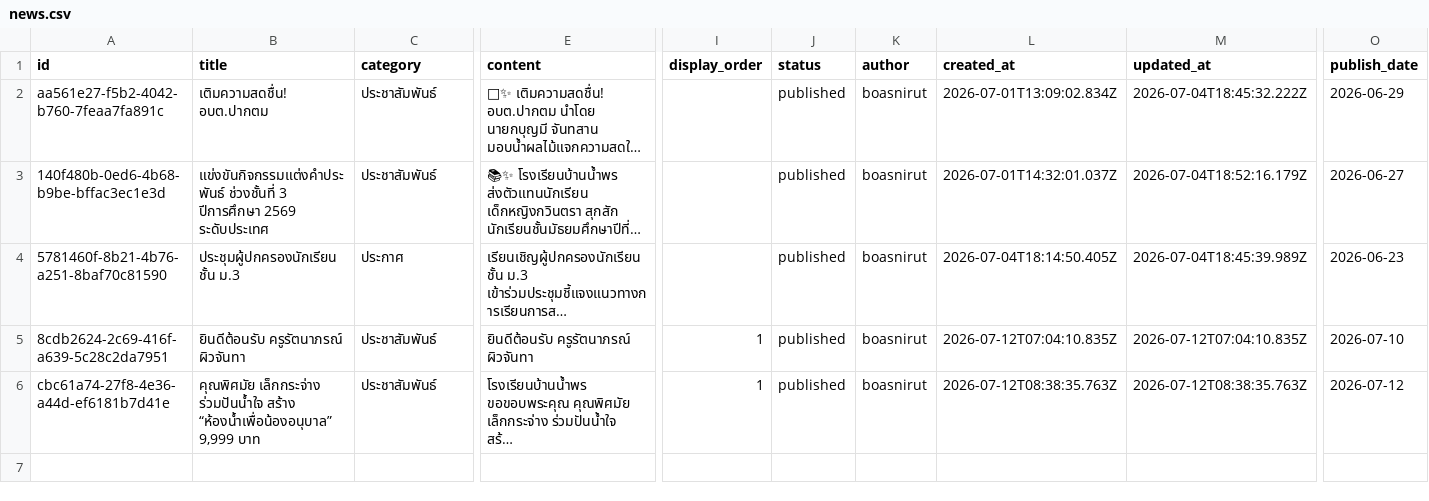
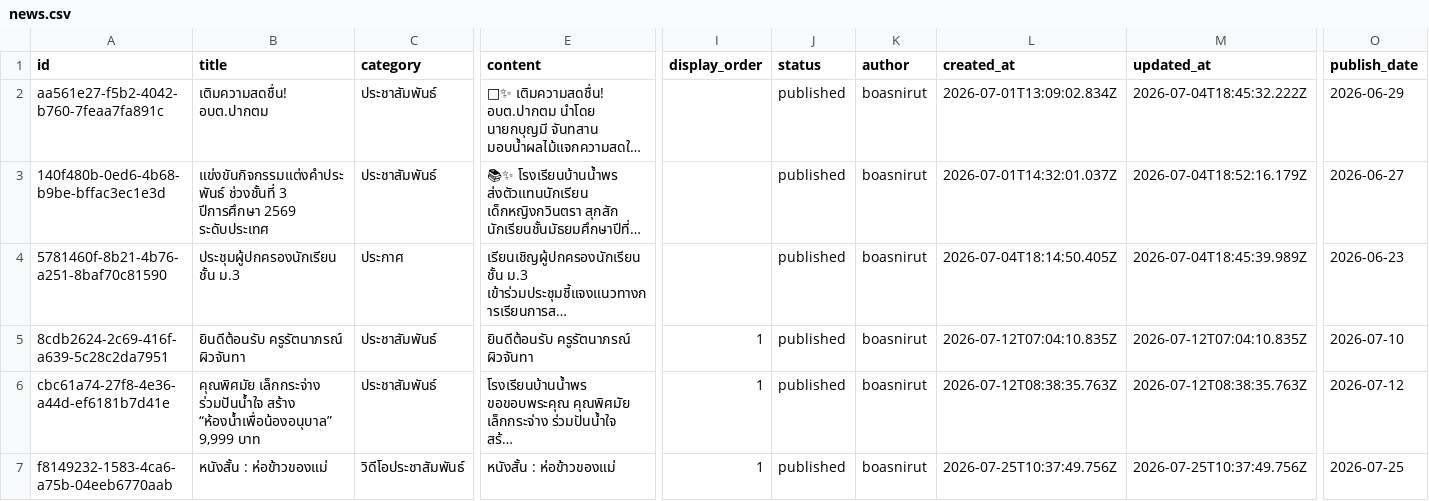
Before and after one commit to boasnirut/np, a CSV file: data/news.csv, drawn as a sheet; only a part is shown, gaps mark what is left out; long unchanged cells end in …; rows hold the shown columns only; the diff names each change by its address in the sheet, - before the commit and + after, or states it on an @@ line.

Commit message:
เพิ่มข่าวสาร: หนังสั้น : ห่อข้าวของแม่

```diff
--- a/data/news.csv
+++ b/data/news.csv
+row 7: f8149232-1583-4ca6-a75b-04eeb6770aab | หนังสั้น : ห่อข้าวของแม่ | วิดีโอประชาสัมพันธ์ | หนังสั้น : ห่อข้าวของแม่ | 1 | published | boasnirut | 2026-07-25T10:37:49.756Z | 2026-07-25T10:37:49.756Z | 2026-07-25
```
